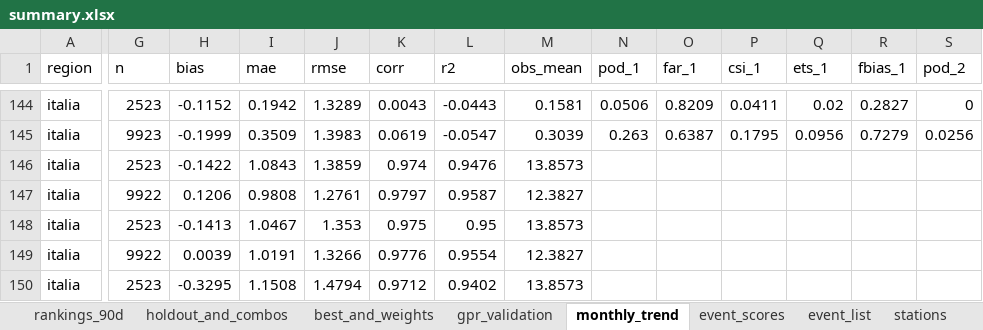
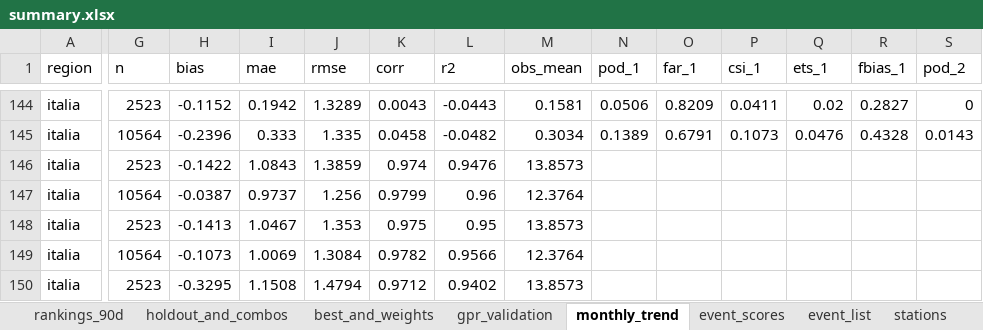
Before and after one commit to francescorossi3/prognostica, an Excel workbook: data/csv/summary.xlsx, sheet monthly_trend, drawn as a sheet; only a part is shown, gaps mark what is left out; values as stored, in another font and other column widths than the file's, no borders; the diff covers the shown part only; the diff names each change by its address in the sheet, - before the commit and + after, or states it on an @@ line.

```diff
--- a/data/csv/summary.xlsx (sheet monthly_trend)
+++ b/data/csv/summary.xlsx (sheet monthly_trend)
-G145 (n): 9923
+G145 (n): 10564
-H145 (bias): -0.1999
+H145 (bias): -0.2396
-I145 (mae): 0.3509
+I145 (mae): 0.333
-J145 (rmse): 1.3983
+J145 (rmse): 1.335
-K145 (corr): 0.0619
+K145 (corr): 0.0458
-L145 (r2): -0.0547
+L145 (r2): -0.0482
-M145 (obs_mean): 0.3039
+M145 (obs_mean): 0.3034
-N145 (pod_1): 0.263
+N145 (pod_1): 0.1389
-O145 (far_1): 0.6387
+O145 (far_1): 0.6791
-P145 (csi_1): 0.1795
+P145 (csi_1): 0.1073
-Q145 (ets_1): 0.0956
+Q145 (ets_1): 0.0476
-R145 (fbias_1): 0.7279
+R145 (fbias_1): 0.4328
-S145 (pod_2): 0.0256
+S145 (pod_2): 0.0143
-G147 (n): 9922
+G147 (n): 10564
-H147 (bias): 0.1206
+H147 (bias): -0.0387
-I147 (mae): 0.9808
+I147 (mae): 0.9737
-J147 (rmse): 1.2761
+J147 (rmse): 1.256
-K147 (corr): 0.9797
+K147 (corr): 0.9799
-L147 (r2): 0.9587
+L147 (r2): 0.96
-M147 (obs_mean): 12.3827
+M147 (obs_mean): 12.3764
-G149 (n): 9922
+G149 (n): 10564
-H149 (bias): 0.0039
+H149 (bias): -0.1073
-I149 (mae): 1.0191
+I149 (mae): 1.0069
-J149 (rmse): 1.3266
+J149 (rmse): 1.3084
-K149 (corr): 0.9776
+K149 (corr): 0.9782
-L149 (r2): 0.9554
+L149 (r2): 0.9566
-M149 (obs_mean): 12.3827
+M149 (obs_mean): 12.3764
```
Also changed, not shown: 24 added rows, 24 removed rows and 531 edited cells elsewhere in this sheet, sheet holdout_and_combos, sheet rankings_90d, sheet best_and_weights, sheet gpr_validation, 6 other files.
